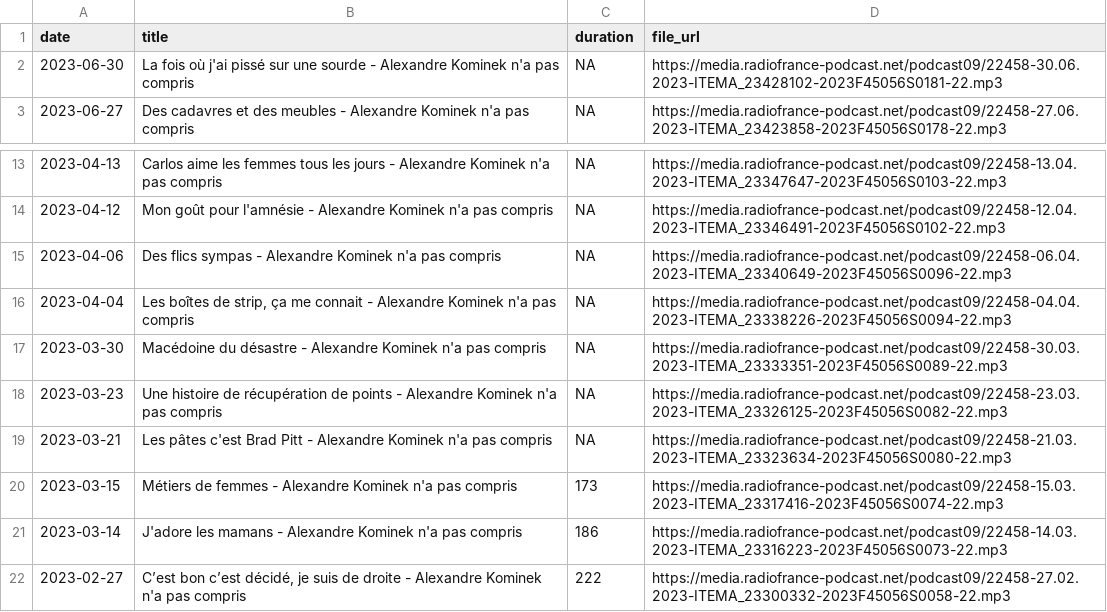
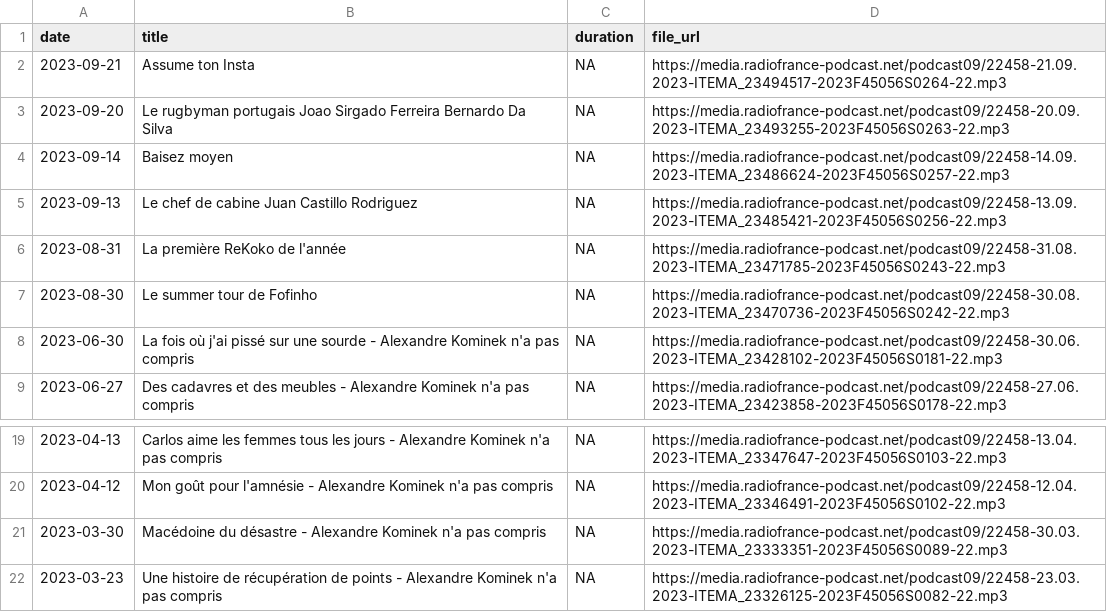
Before and after one commit to ahasverus/franceinter, a CSV file: inst/csv/le-billet-d-alexandre-kominek.csv, drawn as a sheet; only a part is shown, gaps mark what is left out; the shorter side is filled out with more unchanged rows; removed rows and columns are numbered as before the commit, all else as after; the diff names each change by its address in the sheet, - before the commit and + after, or states it on an @@ line.

```diff
--- a/inst/csv/le-billet-d-alexandre-kominek.csv
+++ b/inst/csv/le-billet-d-alexandre-kominek.csv
+row 2: 2023-09-21 | Assume ton Insta | NA | https://media.radiofrance-podcast.net/podcast09/22458-21.09.2023-ITEMA_23494517-2023F45056S0264-22.mp3
+row 3: 2023-09-20 | Le rugbyman portugais Joao Sirgado Ferreira Bernardo Da Silva | NA | https://media.radiofrance-podcast.net/podcast09/22458-20.09.2023-ITEMA_23493255-2023F45056S0263-22.mp3
+row 4: 2023-09-14 | Baisez moyen | NA | https://media.radiofrance-podcast.net/podcast09/22458-14.09.2023-ITEMA_23486624-2023F45056S0257-22.mp3
+row 5: 2023-09-13 | Le chef de cabine Juan Castillo Rodriguez | NA | https://media.radiofrance-podcast.net/podcast09/22458-13.09.2023-ITEMA_23485421-2023F45056S0256-22.mp3
+row 6: 2023-08-31 | La première ReKoko de l'année | NA | https://media.radiofrance-podcast.net/podcast09/22458-31.08.2023-ITEMA_23471785-2023F45056S0243-22.mp3
+row 7: 2023-08-30 | Le summer tour de Fofinho | NA | https://media.radiofrance-podcast.net/podcast09/22458-30.08.2023-ITEMA_23470736-2023F45056S0242-22.mp3
-row 15: 2023-04-06 | Des flics sympas - Alexandre Kominek n'a pas compris | NA | https://media.radiofrance-podcast.net/podcast09/22458-06.04.2023-ITEMA_23340649-2023F45056S0096-22.mp3
-row 16: 2023-04-04 | Les boîtes de strip, ça me connait - Alexandre Kominek n'a pas compris | NA | https://media.radiofrance-podcast.net/podcast09/22458-04.04.2023-ITEMA_23338226-2023F45056S0094-22.mp3
```
Also changed, not shown: inst/csv/la-chronique-de-djamil-le-shlag.csv, inst/csv/la-chronique-de-doully.csv, 28 other files.
